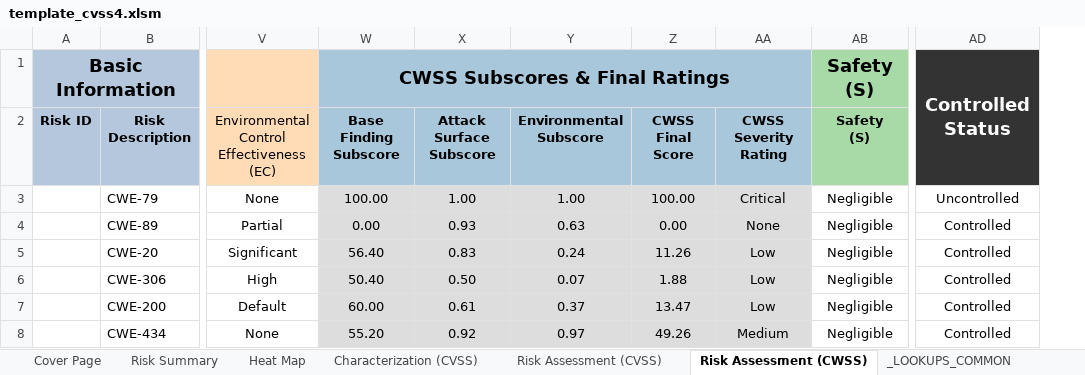
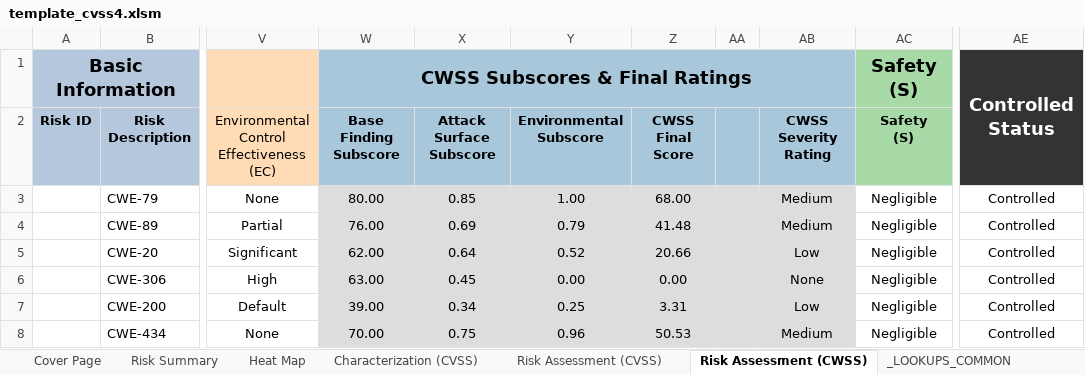
Before and after one commit to nixime/simple_vun_tester, an Excel workbook: template/template_cvss4.xlsm, sheet Risk Assessment (CWSS), drawn as a sheet; only a part is shown, gaps mark what is left out; values as stored, in another font and other column widths than the file's, no borders; conditional formats not drawn; addresses are those after the commit; the diff covers the shown part only; the diff names each change by its address in the sheet, - before the commit and + after, or states it on an @@ line.

```diff
--- a/template/template_cvss4.xlsm (sheet Risk Assessment (CWSS))
+++ b/template/template_cvss4.xlsm (sheet Risk Assessment (CWSS))
+column AA, empty
-W3 (Base Finding Subscore): 100.00
+W3 (Base Finding Subscore): 80.00
-X3 (Attack Surface Subscore): 1.00
+X3 (Attack Surface Subscore): 0.85
-Z3 (CWSS Final Score): 100.00
+Z3 (CWSS Final Score): 68.00
-AB3 (CWSS Severity Rating): Critical
+AB3 (CWSS Severity Rating): Medium
-AE3: Uncontrolled
+AE3: Controlled
-W4 (Base Finding Subscore): 0.00
+W4 (Base Finding Subscore): 76.00
-X4 (Attack Surface Subscore): 0.93
+X4 (Attack Surface Subscore): 0.69
-Y4 (Environmental Subscore): 0.63
+Y4 (Environmental Subscore): 0.79
-Z4 (CWSS Final Score): 0.00
+Z4 (CWSS Final Score): 41.48
-AB4 (CWSS Severity Rating): None
+AB4 (CWSS Severity Rating): Medium
-W5 (Base Finding Subscore): 56.40
+W5 (Base Finding Subscore): 62.00
-X5 (Attack Surface Subscore): 0.83
+X5 (Attack Surface Subscore): 0.64
-Y5 (Environmental Subscore): 0.24
+Y5 (Environmental Subscore): 0.52
-Z5 (CWSS Final Score): 11.26
+Z5 (CWSS Final Score): 20.66
-W6 (Base Finding Subscore): 50.40
+W6 (Base Finding Subscore): 63.00
-X6 (Attack Surface Subscore): 0.50
+X6 (Attack Surface Subscore): 0.45
-Y6 (Environmental Subscore): 0.07
+Y6 (Environmental Subscore): 0.00
-Z6 (CWSS Final Score): 1.88
+Z6 (CWSS Final Score): 0.00
-AB6 (CWSS Severity Rating): Low
+AB6 (CWSS Severity Rating): None
-W7 (Base Finding Subscore): 60.00
+W7 (Base Finding Subscore): 39.00
-X7 (Attack Surface Subscore): 0.61
+X7 (Attack Surface Subscore): 0.34
-Y7 (Environmental Subscore): 0.37
+Y7 (Environmental Subscore): 0.25
-Z7 (CWSS Final Score): 13.47
+Z7 (CWSS Final Score): 3.31
-W8 (Base Finding Subscore): 55.20
+W8 (Base Finding Subscore): 70.00
-X8 (Attack Surface Subscore): 0.92
+X8 (Attack Surface Subscore): 0.75
-Y8 (Environmental Subscore): 0.97
+Y8 (Environmental Subscore): 0.96
-Z8 (CWSS Final Score): 49.26
+Z8 (CWSS Final Score): 50.53
```
Also changed, not shown: 19 edited cells elsewhere in this sheet, sheet Risk Summary, sheet _LOOKUPS_CWSS, formulas that keep their value, 1 other file.
